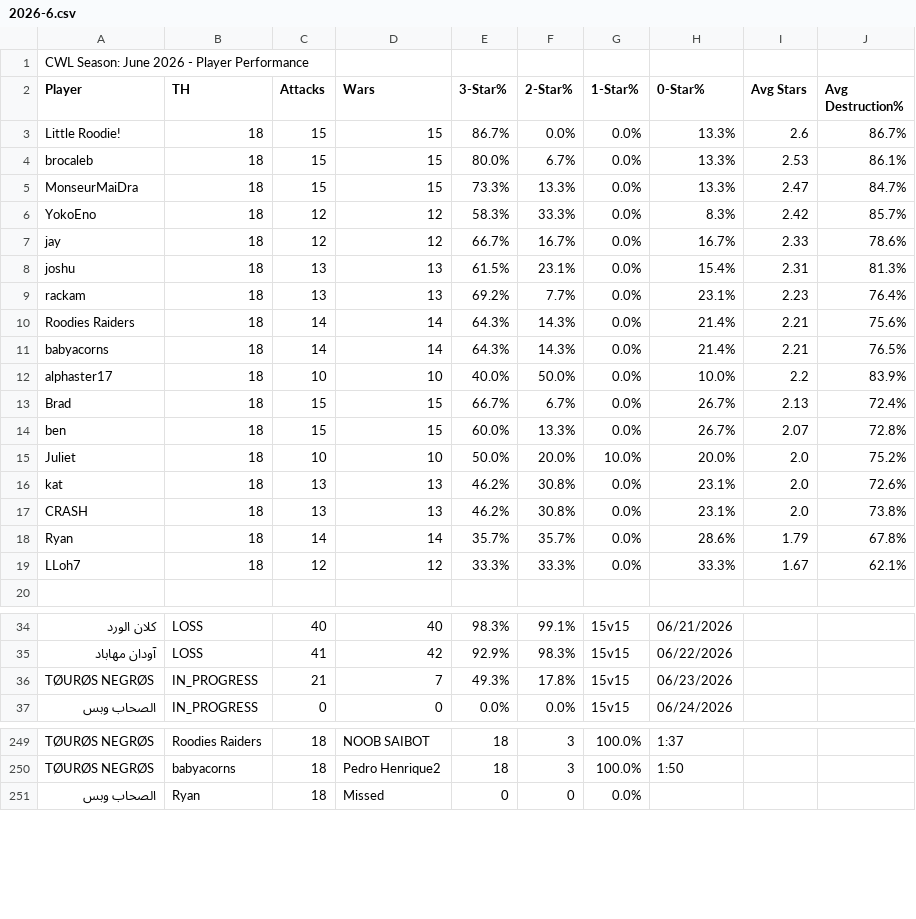
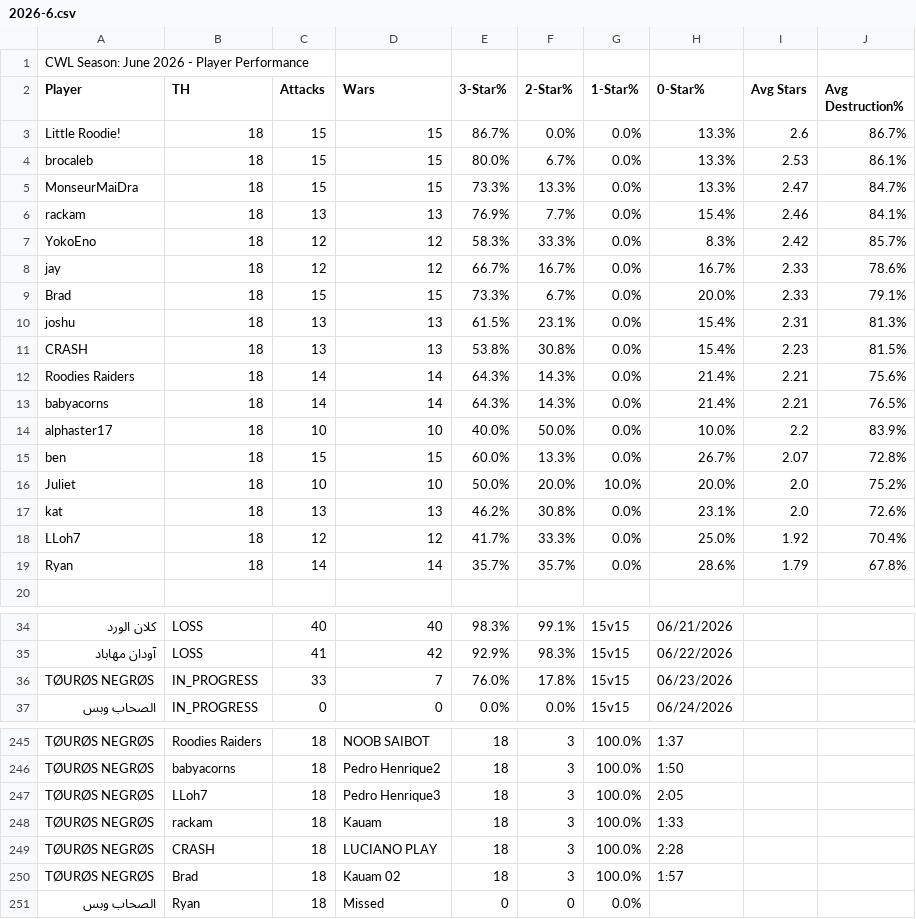
Before and after one commit to Silvester13-SOS/clash-war-analytics, a CSV file: docs/data/cwl-season/2026-6.csv, drawn as a sheet; only a part is shown, gaps mark what is left out; removed rows and columns are numbered as before the commit, all else as after; the diff covers the shown part only; the diff names each change by its address in the sheet, - before the commit and + after, or states it on an @@ line.

```diff
--- a/docs/data/cwl-season/2026-6.csv
+++ b/docs/data/cwl-season/2026-6.csv
+row 6: rackam | 18 | 13 | 13 | 76.9% | 7.7% | 0.0% | 15.4% | 2.46 | 84.1%
+row 9: Brad | 18 | 15 | 15 | 73.3% | 6.7% | 0.0% | 20.0% | 2.33 | 79.1%
-A11 (Player): rackam
+A11 (Player): CRASH
-E11 (3-Star%): 69.2%
+E11 (3-Star%): 53.8%
-F11 (2-Star%): 7.7%
+F11 (2-Star%): 30.8%
-H11 (0-Star%): 23.1%
+H11 (0-Star%): 15.4%
-J11 (Avg Destruction%): 76.4%
+J11 (Avg Destruction%): 81.5%
-row 13: Brad | 18 | 15 | 15 | 66.7% | 6.7% | 0.0% | 26.7% | 2.13 | 72.4%
-row 17: CRASH | 18 | 13 | 13 | 46.2% | 30.8% | 0.0% | 23.1% | 2.0 | 73.8%
+row 18: LLoh7 | 18 | 12 | 12 | 41.7% | 33.3% | 0.0% | 25.0% | 1.92 | 70.4%
-row 19: LLoh7 | 18 | 12 | 12 | 33.3% | 33.3% | 0.0% | 33.3% | 1.67 | 62.1%
-C36 (Attacks): 21
+C36 (Attacks): 33
-E36 (3-Star%): 49.3%
+E36 (3-Star%): 76.0%
+row 247: TØURØS NEGRØS | LLoh7 | 18 | Pedro Henrique3 | 18 | 3 | 100.0% | 2:05
+row 248: TØURØS NEGRØS | rackam | 18 | Kauam | 18 | 3 | 100.0% | 1:33
+row 249: TØURØS NEGRØS | CRASH | 18 | LUCIANO PLAY | 18 | 3 | 100.0% | 2:28
+row 250: TØURØS NEGRØS | Brad | 18 | Kauam 02 | 18 | 3 | 100.0% | 1:57
```
Also changed, not shown: 4 removed rows elsewhere in this file, 16 other files.
